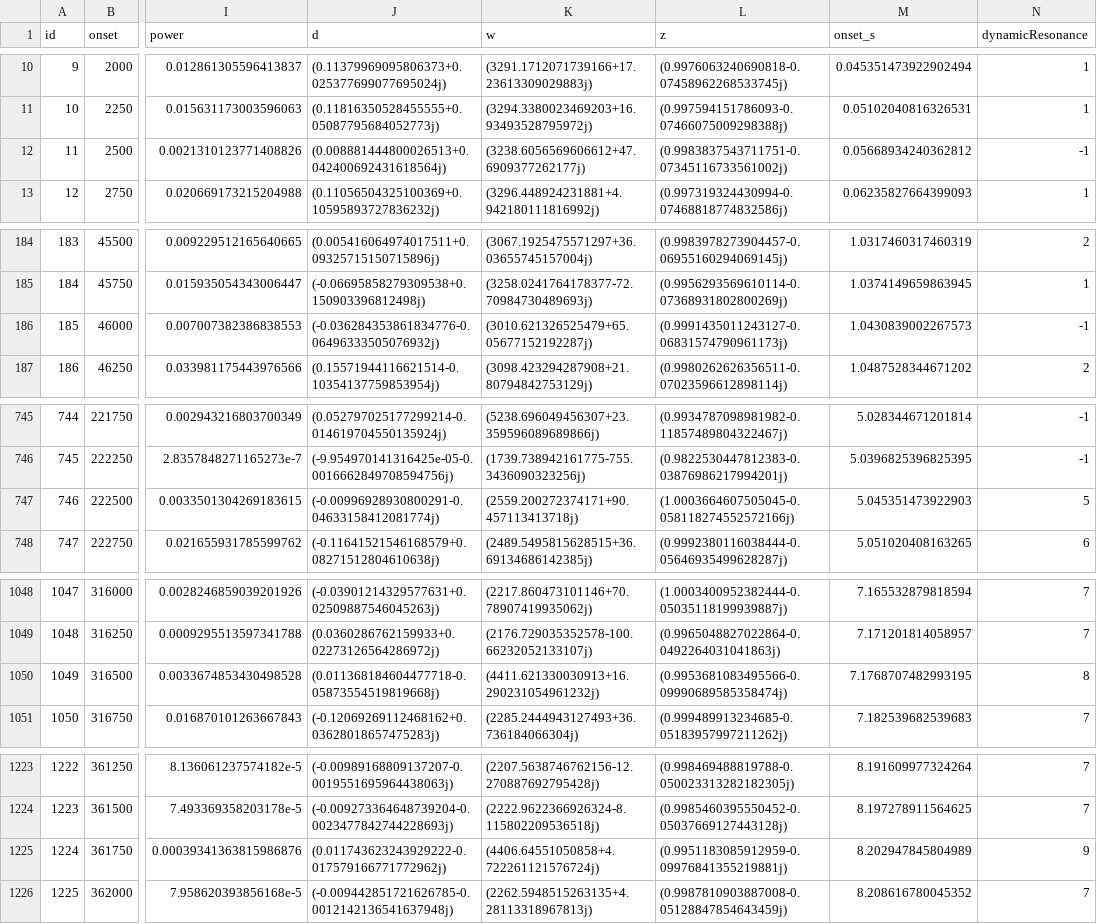
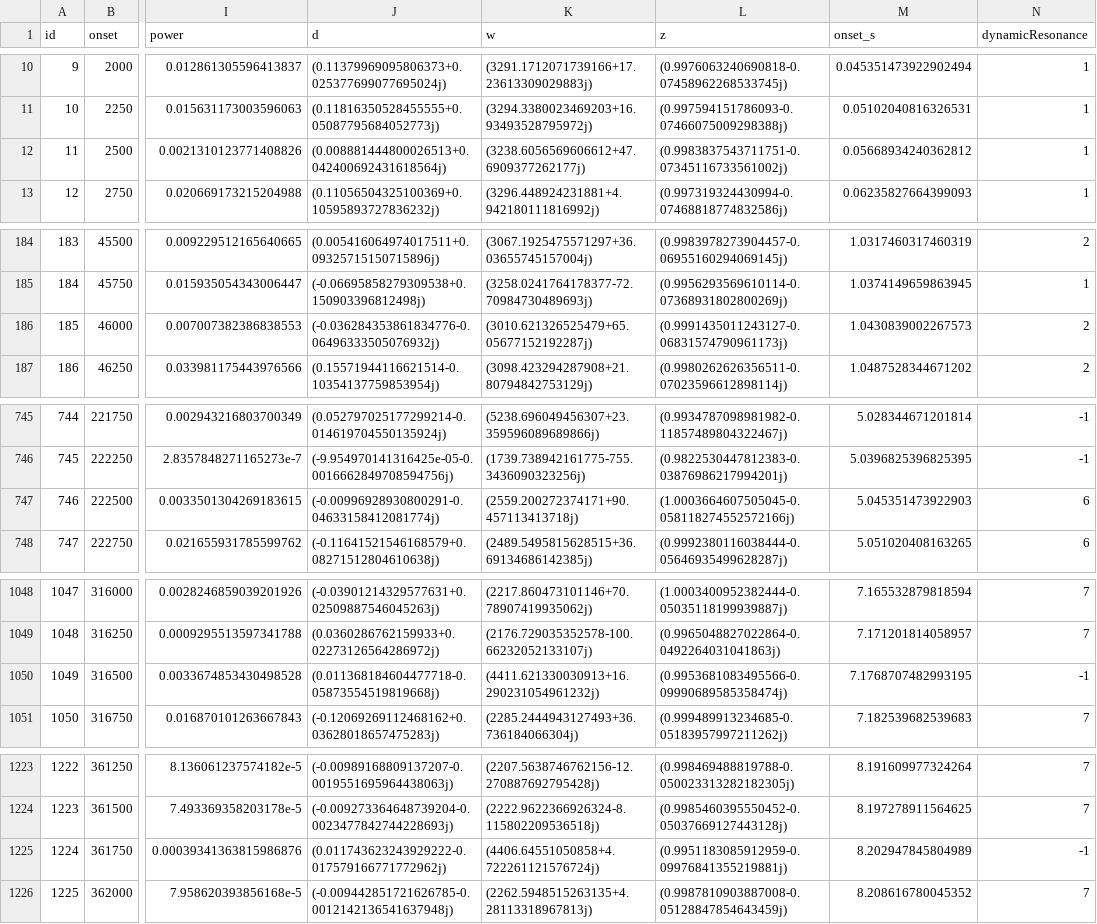
Before and after one commit to anastasiakrouglova/Master-Thesis, a CSV file: fpt/data/output/filtered-clustered-C5F4_f0.csv, drawn as a sheet; only a part is shown, gaps mark what is left out; the diff covers the shown part only; the diff names each change by its address in the sheet, - before the commit and + after, or states it on an @@ line.

```diff
--- a/fpt/data/output/filtered-clustered-C5F4_f0.csv
+++ b/fpt/data/output/filtered-clustered-C5F4_f0.csv
-N12 (dynamicResonance): -1
+N12 (dynamicResonance): 1
-N186 (dynamicResonance): -1
+N186 (dynamicResonance): 2
-N747 (dynamicResonance): 5
+N747 (dynamicResonance): 6
-N1050 (dynamicResonance): 8
+N1050 (dynamicResonance): -1
-N1225 (dynamicResonance): 9
+N1225 (dynamicResonance): -1
```
Also changed, not shown: 13 edited cells elsewhere in this file, 8 other files.
